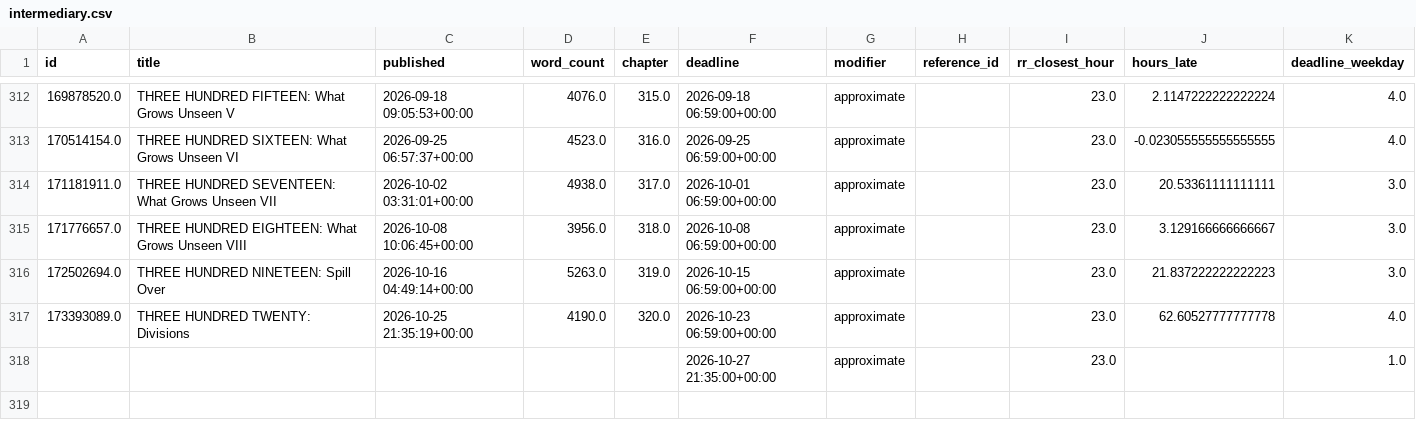
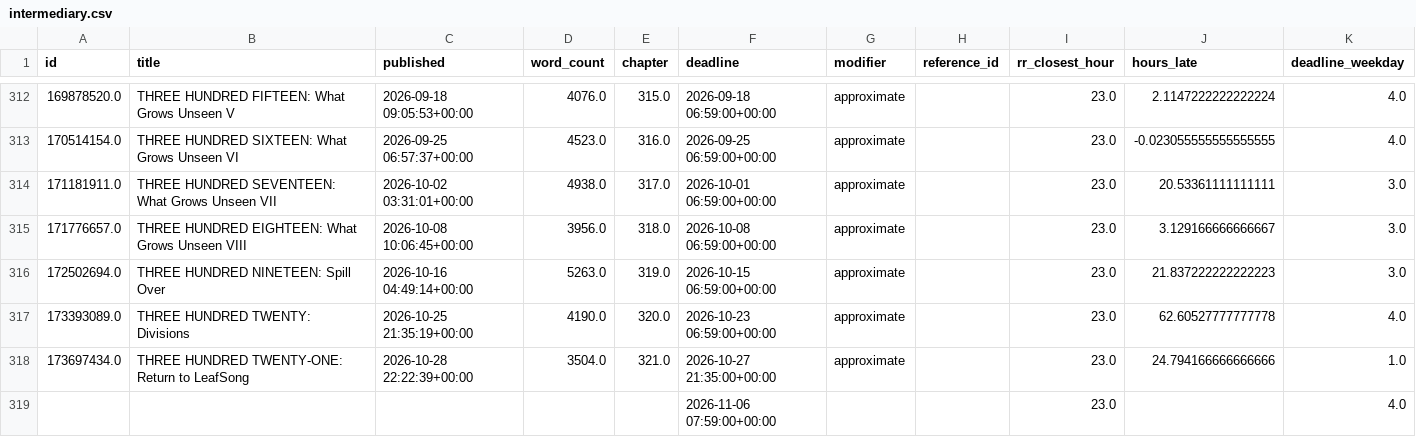
Before and after one commit to SoupMetadata/soup-metadata, a CSV file: data/temp/intermediary.csv, drawn as a sheet; only a part is shown, gaps mark what is left out; removed rows and columns are numbered as before the commit, all else as after; the diff names each change by its address in the sheet, - before the commit and + after, or states it on an @@ line.

Commit message:
chore: update data ch 321

```diff
--- a/data/temp/intermediary.csv
+++ b/data/temp/intermediary.csv
-row 318:  |  |  |  |  | 2026-10-27 21:35:00+00:00 | approximate |  | 23.0 |  | 1.0
+row 318: 173697434.0 | THREE HUNDRED TWENTY-ONE: Return to LeafSong | 2026-10-28 22:22:39+00:00 | 3504.0 | 321.0 | 2026-10-27 21:35:00+00:00 | approximate |  | 23.0 | 24.794166666666666 | 1.0
+row 319:  |  |  |  |  | 2026-11-06 07:59:00+00:00 |  |  | 23.0 |  | 4.0
```
Also changed, not shown: data/patreon/chapters.csv, data/patreon/deadlines.csv.
